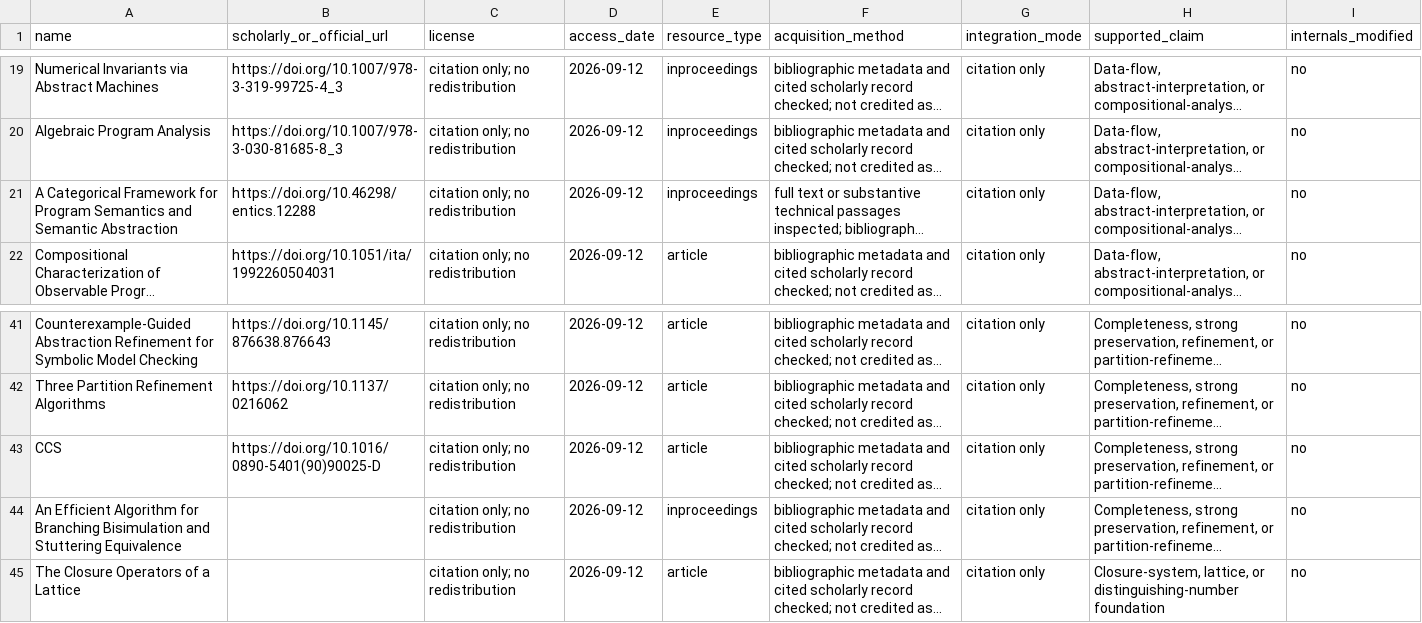
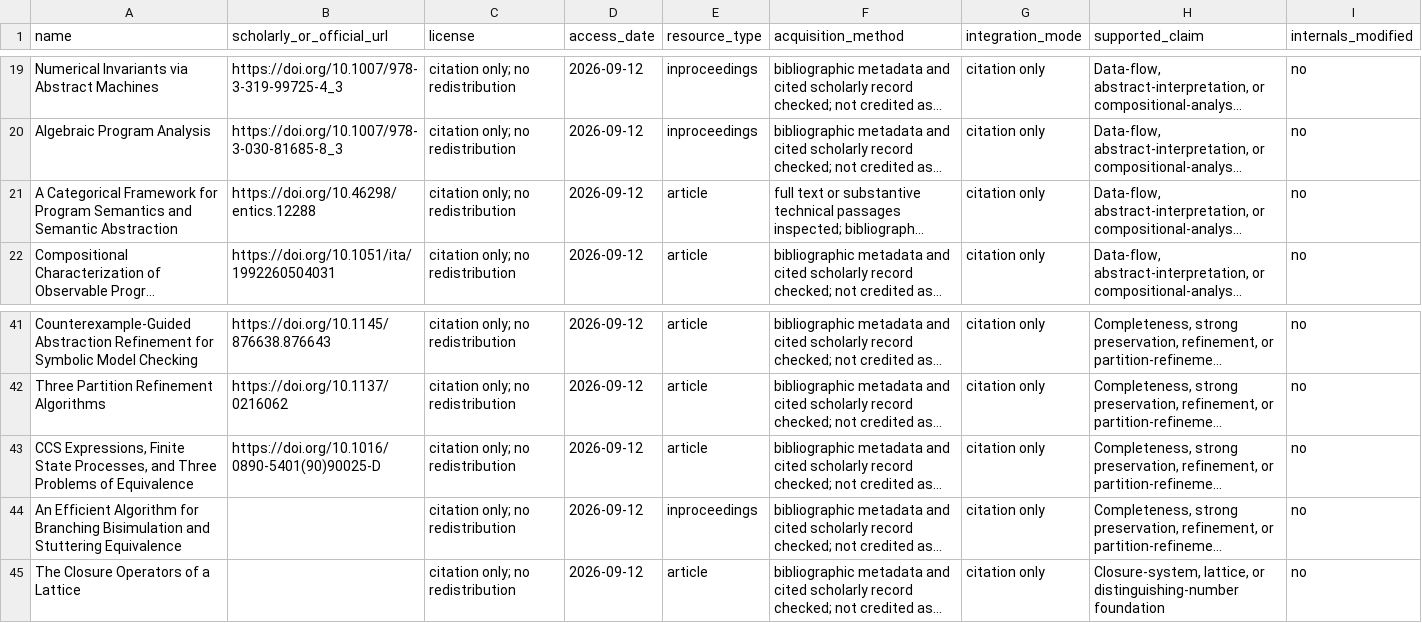
Before and after one commit to Haoyi-Zhang/CancelAnalysis, a CSV file: external_resources.csv, drawn as a sheet; only a part is shown, gaps mark what is left out; long unchanged cells end in …; the diff names each change by its address in the sheet, - before the commit and + after, or states it on an @@ line.

```diff
--- a/external_resources.csv
+++ b/external_resources.csv
-E21 (resource_type): inproceedings
+E21 (resource_type): article
-A43 (name): CCS
+A43 (name): CCS Expressions, Finite State Processes, and Three Problems of Equivalence
```
Also changed, not shown: 1 other file.
